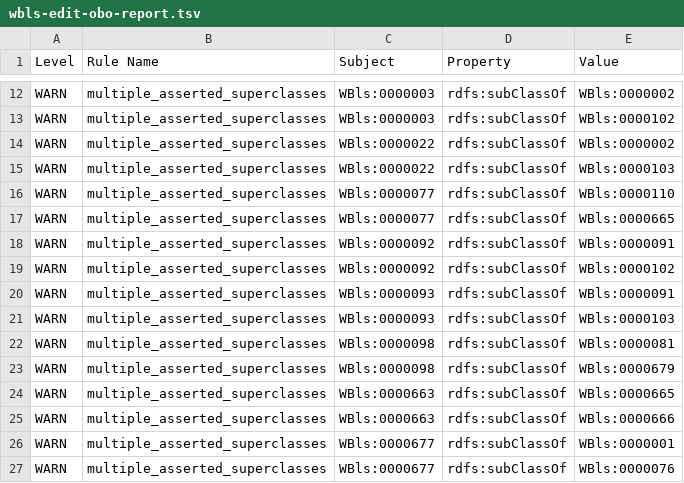
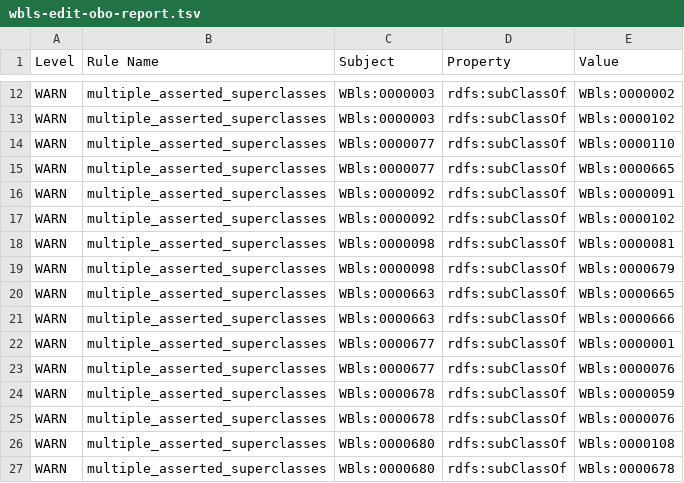
Before and after one commit to obophenotype/c-elegans-development-ontology, a TSV file: reports/wbls-edit-obo-report.tsv, drawn as a sheet; only a part is shown, gaps mark what is left out; the shorter side is filled out with more unchanged rows; the diff covers the shown part only.

```diff
--- a/reports/wbls-edit-obo-report.tsv
+++ b/reports/wbls-edit-obo-report.tsv
@@ -13,4 +13,2 @@ WARN	multiple_asserted_superclasses	WBls:0000003	rdfs:subClassOf	WBls:0000002
 WARN	multiple_asserted_superclasses	WBls:0000003	rdfs:subClassOf	WBls:0000102	
-WARN	multiple_asserted_superclasses	WBls:0000022	rdfs:subClassOf	WBls:0000002	
-WARN	multiple_asserted_superclasses	WBls:0000022	rdfs:subClassOf	WBls:0000103	
 WARN	multiple_asserted_superclasses	WBls:0000077	rdfs:subClassOf	WBls:0000110	
@@ -19,4 +17,2 @@ WARN	multiple_asserted_superclasses	WBls:0000092	rdfs:subClassOf	WBls:0000091
 WARN	multiple_asserted_superclasses	WBls:0000092	rdfs:subClassOf	WBls:0000102	
-WARN	multiple_asserted_superclasses	WBls:0000093	rdfs:subClassOf	WBls:0000091	
-WARN	multiple_asserted_superclasses	WBls:0000093	rdfs:subClassOf	WBls:0000103	
 WARN	multiple_asserted_superclasses	WBls:0000098	rdfs:subClassOf	WBls:0000081	
```
Also changed, not shown: 38 added rows elsewhere in this file, src/ontology/reports/wbls-edit-obo-report.tsv, 16 other files.
